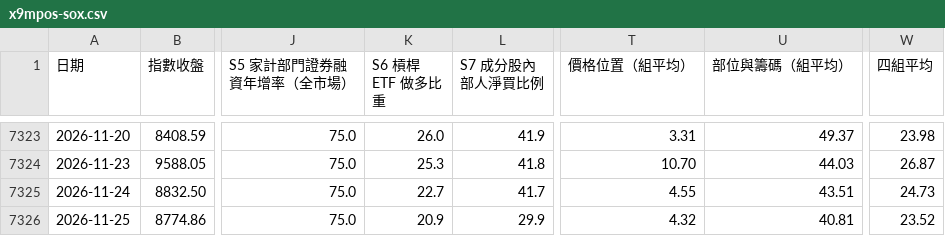
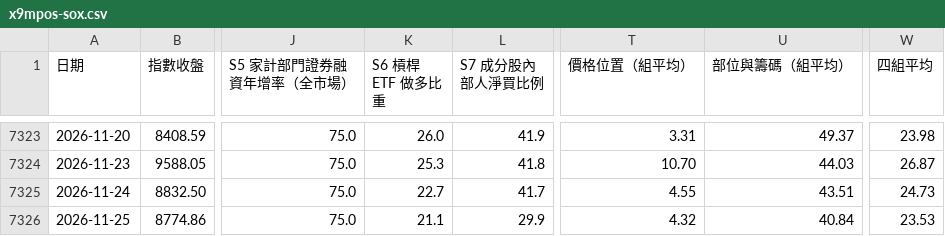
Before and after one commit to josephchan00000/fuhhwa-fund-radar, a CSV file: dashboard/x9mpos-sox.csv, drawn as a sheet; only a part is shown, gaps mark what is left out; the diff names each change by its address in the sheet, - before the commit and + after, or states it on an @@ line.

```diff
--- a/dashboard/x9mpos-sox.csv
+++ b/dashboard/x9mpos-sox.csv
-K7326 (S6 槓桿 ETF 做多比重): 20.9
+K7326 (S6 槓桿 ETF 做多比重): 21.1
-U7326 (部位與籌碼（組平均）): 40.81
+U7326 (部位與籌碼（組平均）): 40.84
-W7326 (四組平均): 23.52
+W7326 (四組平均): 23.53
```
Also changed, not shown: dashboard/x9mpos-ixic.csv, dashboard/x9mpos-ndx.csv, 42 other files.
